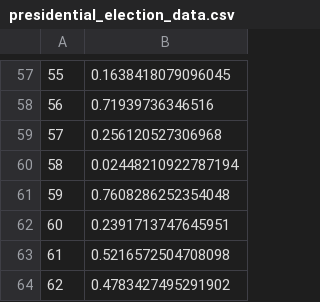
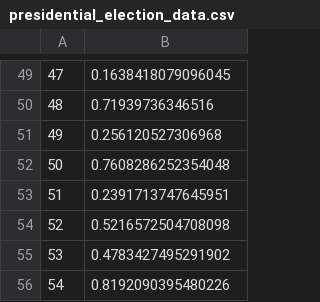
Before and after one commit to stlanier/presidential-beta-distributions, a CSV file: data/presidential_election_data.csv, drawn as a sheet; only a part is shown, gaps mark what is left out; the shorter side is filled out with more unchanged rows; the diff covers the shown part only; the diff names each change by its address in the sheet, - before the commit and + after, or states it on an @@ line.

```diff
--- a/data/presidential_election_data.csv
+++ b/data/presidential_election_data.csv
@@ column A renumbered from row 6 down @@
-row 60: 58 | 0.02448210922787194
```
Also changed, not shown: 8 removed rows elsewhere in this file, 3 other files.
